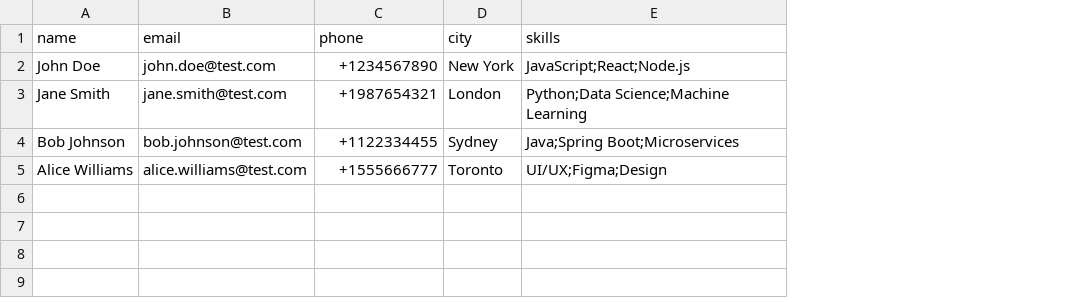
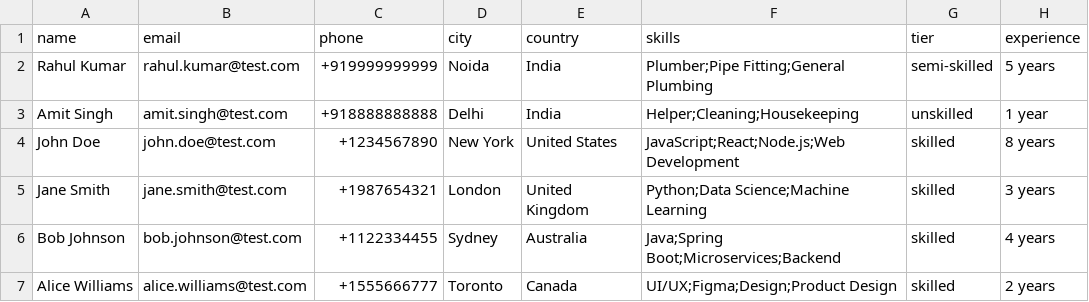
Before and after one commit to Subrat053/Lucohire-frontend, a CSV file: public/seed_providers.csv, drawn as a sheet; addresses are those after the commit; the diff names each change by its address in the sheet, - before the commit and + after, or states it on an @@ line.

```diff
--- a/public/seed_providers.csv
+++ b/public/seed_providers.csv
+column E (country), rows 4-7: United States | United Kingdom | Australia | Canada
+column G (tier), rows 4-7: all skilled
+column H (experience), rows 4-7: 8 years | 3 years | 4 years | 2 years
+row 2: Rahul Kumar | rahul.kumar@test.com | +919999999999 | Noida | India | Plumber;Pipe Fitting;General Plumbing | semi-skilled | 5 years
+row 3: Amit Singh | amit.singh@test.com | +918888888888 | Delhi | India | Helper;Cleaning;Housekeeping | unskilled | 1 year
-F4 (skills): JavaScript;React;Node.js
+F4 (skills): JavaScript;React;Node.js;Web Development
-F6 (skills): Java;Spring Boot;Microservices
+F6 (skills): Java;Spring Boot;Microservices;Backend
-F7 (skills): UI/UX;Figma;Design
+F7 (skills): UI/UX;Figma;Design;Product Design
```
Also changed, not shown: 5 other files.
